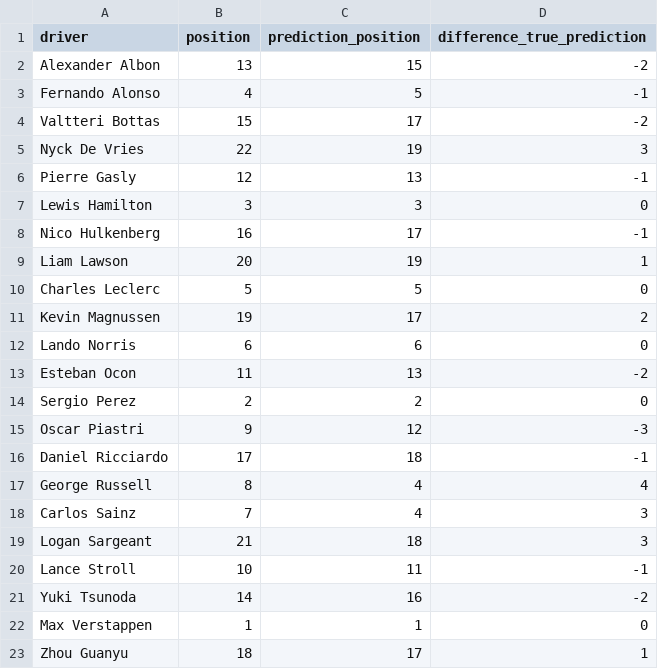
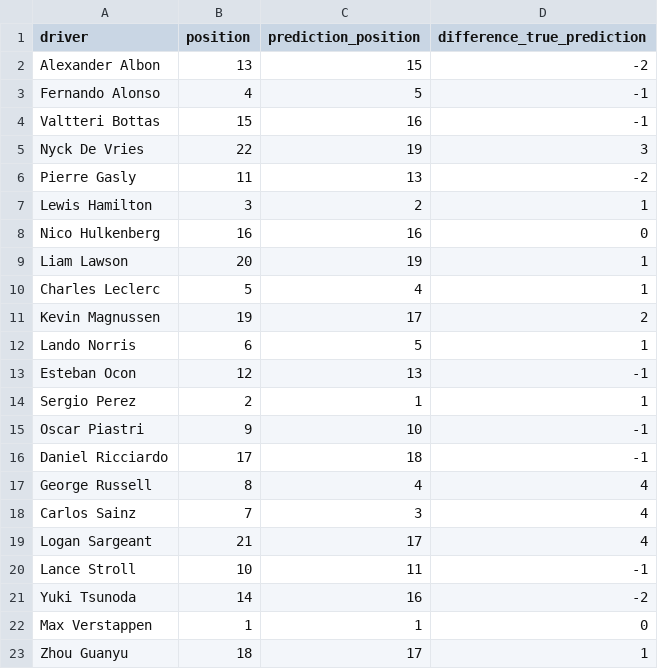
Before and after one commit to brsilvacardoso/F1_Prediction, a CSV file: clean_files/prediction_results/prediction_position.csv, drawn as a sheet.

```diff
--- a/clean_files/prediction_results/prediction_position.csv
+++ b/clean_files/prediction_results/prediction_position.csv
@@ -3,18 +3,18 @@
 "Fernando Alonso",4,5,-1
-"Valtteri Bottas",15,17,-2
+"Valtteri Bottas",15,16,-1
 "Nyck De Vries",22,19,3
-"Pierre Gasly",12,13,-1
-"Lewis Hamilton",3,3,0
-"Nico Hulkenberg",16,17,-1
+"Pierre Gasly",11,13,-2
+"Lewis Hamilton",3,2,1
+"Nico Hulkenberg",16,16,0
 "Liam Lawson",20,19,1
-"Charles Leclerc",5,5,0
+"Charles Leclerc",5,4,1
 "Kevin Magnussen",19,17,2
-"Lando Norris",6,6,0
-"Esteban Ocon",11,13,-2
-"Sergio Perez",2,2,0
-"Oscar Piastri",9,12,-3
+"Lando Norris",6,5,1
+"Esteban Ocon",12,13,-1
+"Sergio Perez",2,1,1
+"Oscar Piastri",9,10,-1
 "Daniel Ricciardo",17,18,-1
 "George Russell",8,4,4
-"Carlos Sainz",7,4,3
-"Logan Sargeant",21,18,3
+"Carlos Sainz",7,3,4
+"Logan Sargeant",21,17,4
 "Lance Stroll",10,11,-1
```
Also changed, not shown: clean_files/prediction_results/prediction_based_points.csv, clean_files/sum_points_races_with_sprints.csv, 4 other files.
